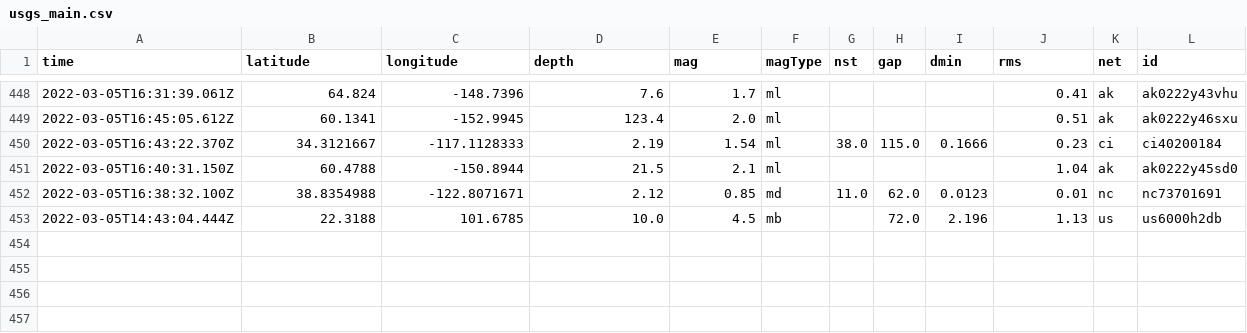
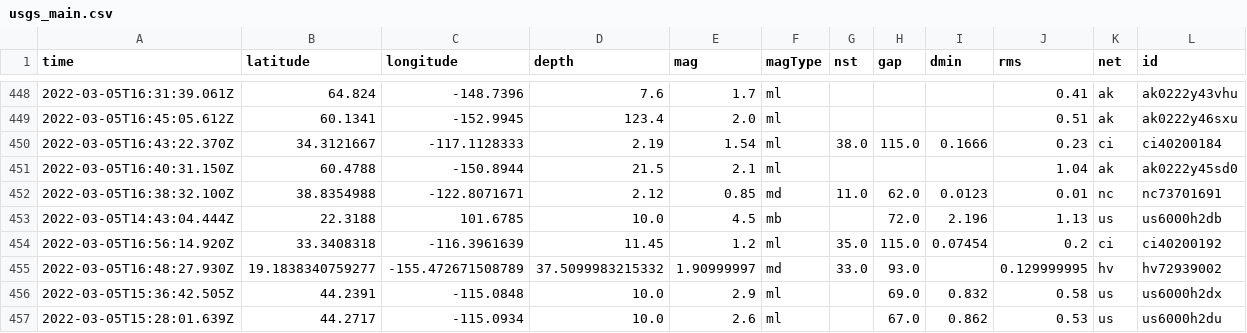
Before and after one commit to clayton-aldern/nicar-ghactions, a CSV file: usgs_main.csv, drawn as a sheet; only a part is shown, gaps mark what is left out; rows hold the shown columns only; the diff names each change by its address in the sheet, - before the commit and + after, or states it on an @@ line.

```diff
--- a/usgs_main.csv
+++ b/usgs_main.csv
+row 454: 2022-03-05T16:56:14.920Z | 33.3408318 | -116.3961639 | 11.45 | 1.2 | ml | 35.0 | 115.0 | 0.07454 | 0.2 | ci | ci40200192
+row 455: 2022-03-05T16:48:27.930Z | 19.1838340759277 | -155.472671508789 | 37.5099983215332 | 1.90999997 | md | 33.0 | 93.0 |  | 0.129999995 | hv | hv72939002
+row 456: 2022-03-05T15:36:42.505Z | 44.2391 | -115.0848 | 10.0 | 2.9 | ml |  | 69.0 | 0.832 | 0.58 | us | us6000h2dx
+row 457: 2022-03-05T15:28:01.639Z | 44.2717 | -115.0934 | 10.0 | 2.6 | ml |  | 67.0 | 0.862 | 0.53 | us | us6000h2du
```
